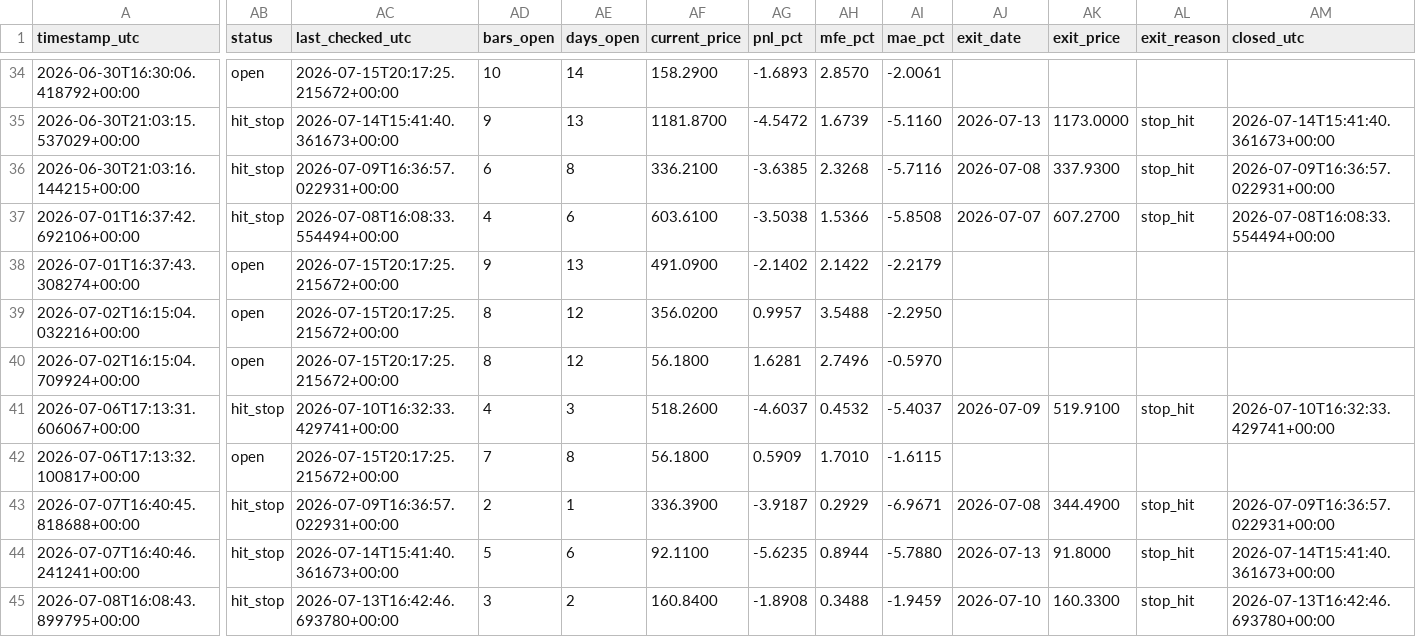
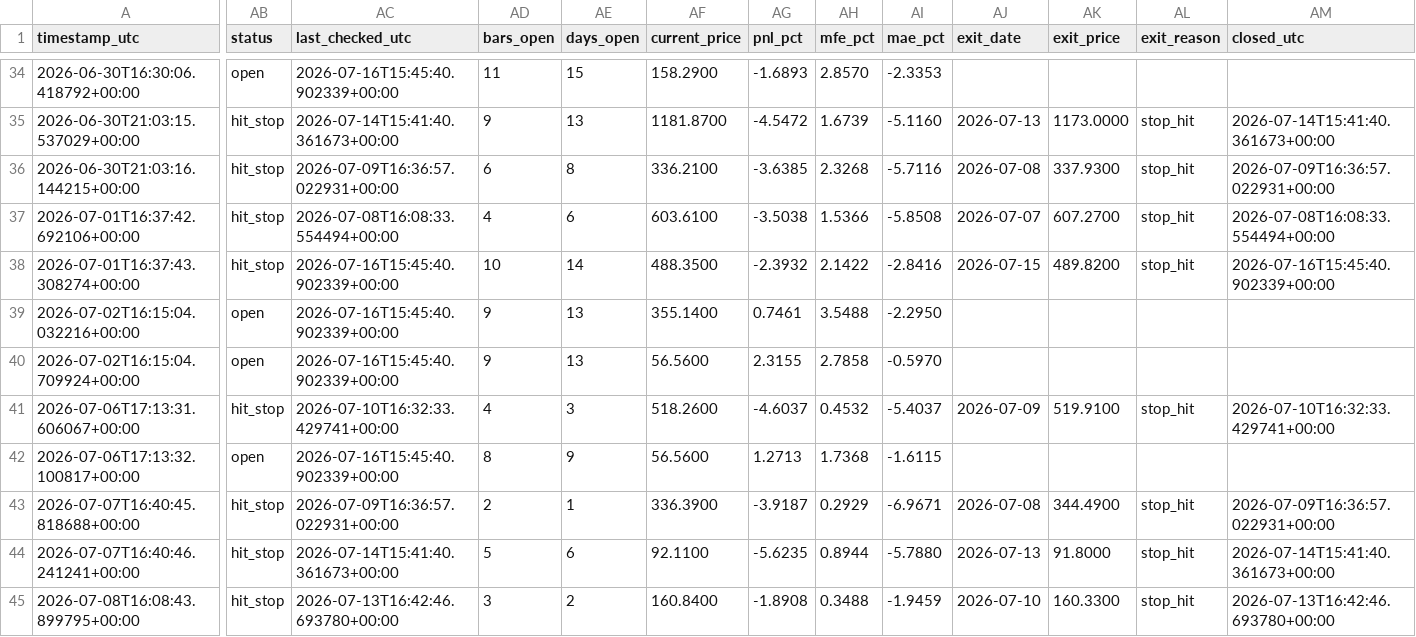
Before and after one commit to ronaldfj/nyse_price_alerts, a CSV file: alerts_history.csv, drawn as a sheet; only a part is shown, gaps mark what is left out; the diff covers the shown part only; the diff names each change by its address in the sheet, - before the commit and + after, or states it on an @@ line.

```diff
--- a/alerts_history.csv
+++ b/alerts_history.csv
-AC34 (last_checked_utc): 2026-07-15T20:17:25.215672+00:00
+AC34 (last_checked_utc): 2026-07-16T15:45:40.902339+00:00
-AD34 (bars_open): 10
+AD34 (bars_open): 11
-AE34 (days_open): 14
+AE34 (days_open): 15
-AI34 (mae_pct): -2.0061
+AI34 (mae_pct): -2.3353
-AB38 (status): open
+AB38 (status): hit_stop
-AC38:AC40 (last_checked_utc): 2026-07-15T20:17:25.215672+00:00
+AC38:AC40 (last_checked_utc): 2026-07-16T15:45:40.902339+00:00
-AD38 (bars_open): 9
+AD38 (bars_open): 10
-AE38 (days_open): 13
+AE38 (days_open): 14
-AF38 (current_price): 491.0900
+AF38 (current_price): 488.3500
-AG38 (pnl_pct): -2.1402
+AG38 (pnl_pct): -2.3932
-AI38 (mae_pct): -2.2179
+AI38 (mae_pct): -2.8416
-AJ38 (exit_date): (empty)
+AJ38 (exit_date): 2026-07-15
-AK38 (exit_price): (empty)
+AK38 (exit_price): 489.8200
-AL38 (exit_reason): (empty)
+AL38 (exit_reason): stop_hit
-AM38 (closed_utc): (empty)
+AM38 (closed_utc): 2026-07-16T15:45:40.902339+00:00
-AD39:AD40 (bars_open): 8
+AD39:AD40 (bars_open): 9
-AE39:AE40 (days_open): 12
+AE39:AE40 (days_open): 13
-AF39 (current_price): 356.0200
+AF39 (current_price): 355.1400
-AG39 (pnl_pct): 0.9957
+AG39 (pnl_pct): 0.7461
-AF40 (current_price): 56.1800
+AF40 (current_price): 56.5600
-AG40 (pnl_pct): 1.6281
+AG40 (pnl_pct): 2.3155
-AH40 (mfe_pct): 2.7496
+AH40 (mfe_pct): 2.7858
-AC42 (last_checked_utc): 2026-07-15T20:17:25.215672+00:00
+AC42 (last_checked_utc): 2026-07-16T15:45:40.902339+00:00
-AD42 (bars_open): 7
+AD42 (bars_open): 8
-AE42 (days_open): 8
+AE42 (days_open): 9
-AF42 (current_price): 56.1800
+AF42 (current_price): 56.5600
-AG42 (pnl_pct): 0.5909
+AG42 (pnl_pct): 1.2713
-AH42 (mfe_pct): 1.7010
+AH42 (mfe_pct): 1.7368
```
Also changed, not shown: 40 edited cells elsewhere in this file.
